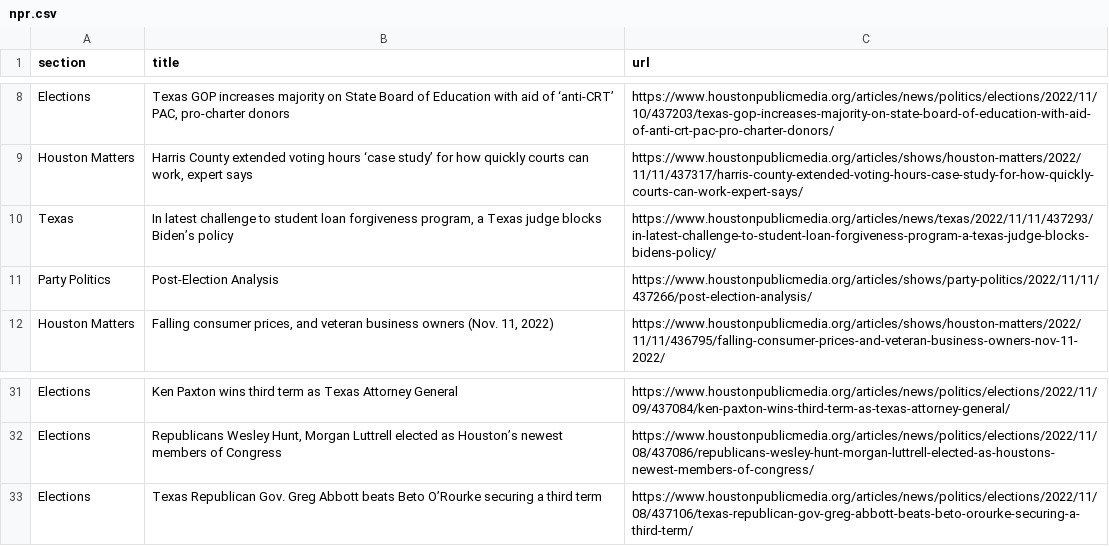
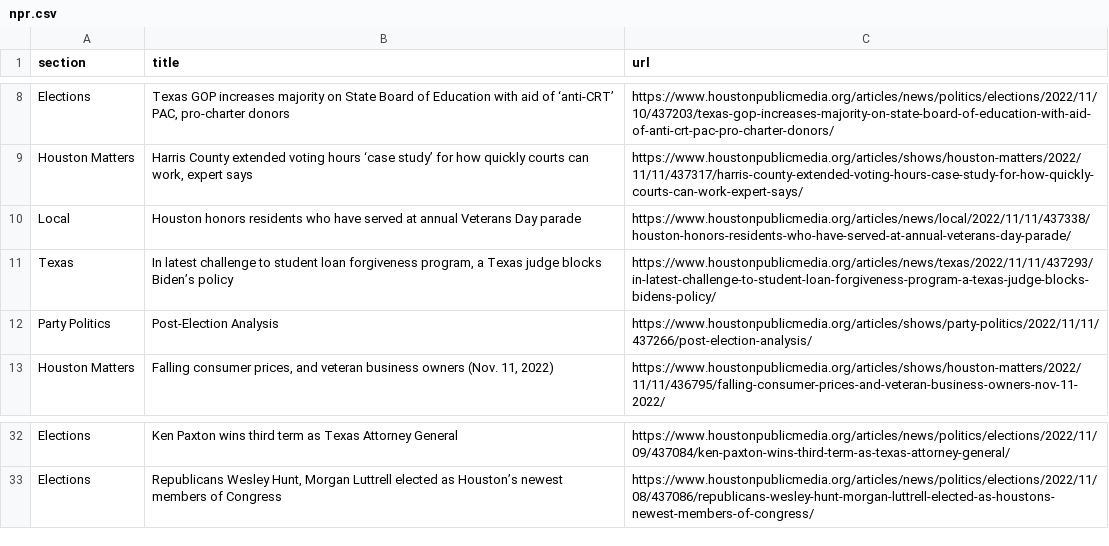
Before and after one commit to naokatoh/auto-scraper, a CSV file: npr.csv, drawn as a sheet; only a part is shown, gaps mark what is left out.

```diff
--- a/npr.csv
+++ b/npr.csv
@@ -9,2 +9,3 @@ Elections,"Texas GOP increases majority on State Board of Education with aid of
 Houston Matters,"Harris County extended voting hours ‘case study’ for how quickly courts can work, expert says",https://www.houstonpublicmedia.org/articles/shows/houston-matters/2022/11/11/437317/harris-county-extended-voting-hours-case-study-for-how-quickly-courts-can-work-expert-says/
+Local,Houston honors residents who have served at annual Veterans Day parade,https://www.houstonpublicmedia.org/articles/news/local/2022/11/11/437338/houston-honors-residents-who-have-served-at-annual-veterans-day-parade/
 Texas,"In latest challenge to student loan forgiveness program, a Texas judge blocks Biden’s policy",https://www.houstonpublicmedia.org/articles/news/texas/2022/11/11/437293/in-latest-challenge-to-student-loan-forgiveness-program-a-texas-judge-blocks-bidens-policy/
@@ -32,2 +33 @@ Elections,Ken Paxton wins third term as Texas Attorney General,https://www.houst
 Elections,"Republicans Wesley Hunt, Morgan Luttrell elected as Houston’s newest members of Congress",https://www.houstonpublicmedia.org/articles/news/politics/elections/2022/11/08/437086/republicans-wesley-hunt-morgan-luttrell-elected-as-houstons-newest-members-of-congress/
-Elections,Texas Republican Gov. Greg Abbott beats Beto O’Rourke securing a third term,https://www.houstonpublicmedia.org/articles/news/politics/elections/2022/11/08/437106/texas-republican-gov-greg-abbott-beats-beto-orourke-securing-a-third-term/
```
